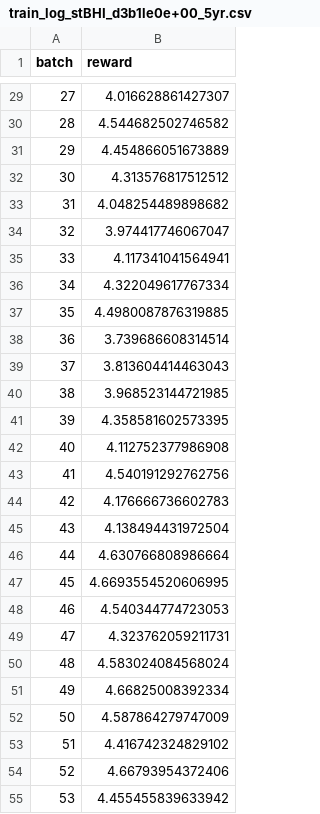
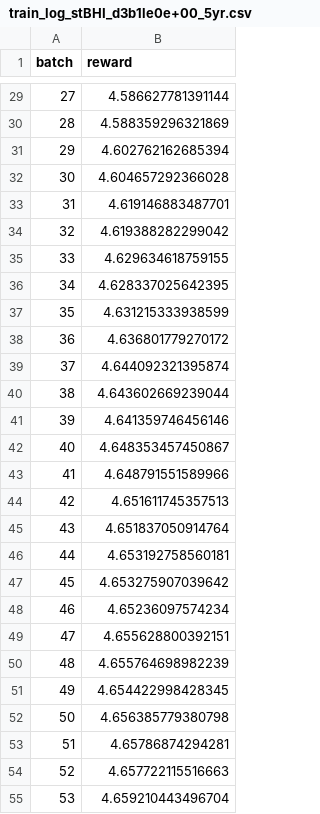
Before and after one commit to SAMIRHOSEIN/risk-based-bhi-softtree-ppo, a CSV file: results/train_log_stBHI_d3b1le0e+00_5yr.csv, drawn as a sheet; only a part is shown, gaps mark what is left out; the diff covers the shown part only.

```diff
--- a/results/train_log_stBHI_d3b1le0e+00_5yr.csv
+++ b/results/train_log_stBHI_d3b1le0e+00_5yr.csv
@@ -29,27 +29,27 @@ batch,reward
-27,4.016628861427307
-28,4.544682502746582
-29,4.454866051673889
-30,4.313576817512512
-31,4.048254489898682
-32,3.974417746067047
-33,4.117341041564941
-34,4.322049617767334
-35,4.4980087876319885
-36,3.739686608314514
-37,3.813604414463043
-38,3.968523144721985
-39,4.358581602573395
-40,4.112752377986908
-41,4.540191292762756
-42,4.176666736602783
-43,4.138494431972504
-44,4.630766808986664
-45,4.6693554520606995
-46,4.540344774723053
-47,4.323762059211731
-48,4.583024084568024
-49,4.66825008392334
-50,4.587864279747009
-51,4.416742324829102
-52,4.66793954372406
-53,4.455455839633942
+27,4.586627781391144
+28,4.588359296321869
+29,4.602762162685394
+30,4.604657292366028
+31,4.619146883487701
+32,4.619388282299042
+33,4.629634618759155
+34,4.628337025642395
+35,4.631215333938599
+36,4.636801779270172
+37,4.644092321395874
+38,4.643602669239044
+39,4.641359746456146
+40,4.648353457450867
+41,4.648791551589966
+42,4.651611745357513
+43,4.651837050914764
+44,4.653192758560181
+45,4.653275907039642
+46,4.65236097574234
+47,4.655628800392151
+48,4.655764698982239
+49,4.654422998428345
+50,4.656385779380798
+51,4.65786874294281
+52,4.657722115516663
+53,4.659210443496704
```
Also changed, not shown: 73 edited cells elsewhere in this file, results/eval_log_stBHI_d3b1le0e+00_5yr.csv, results/val_obtBHI_d3b1le0e+00_5yr_-infprune.csv, 6 other files.
